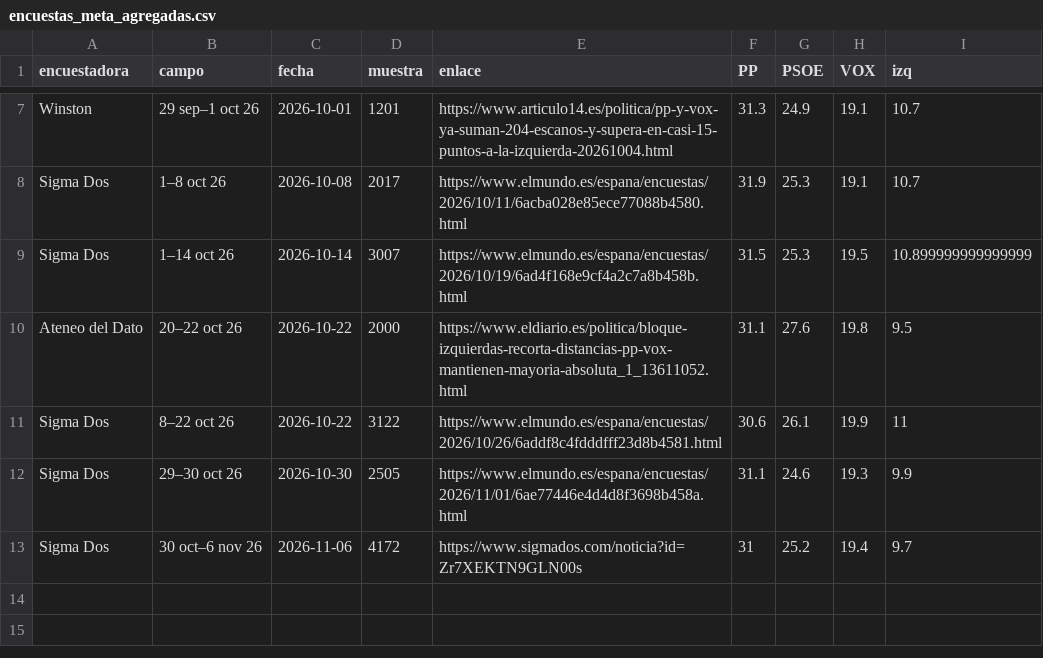
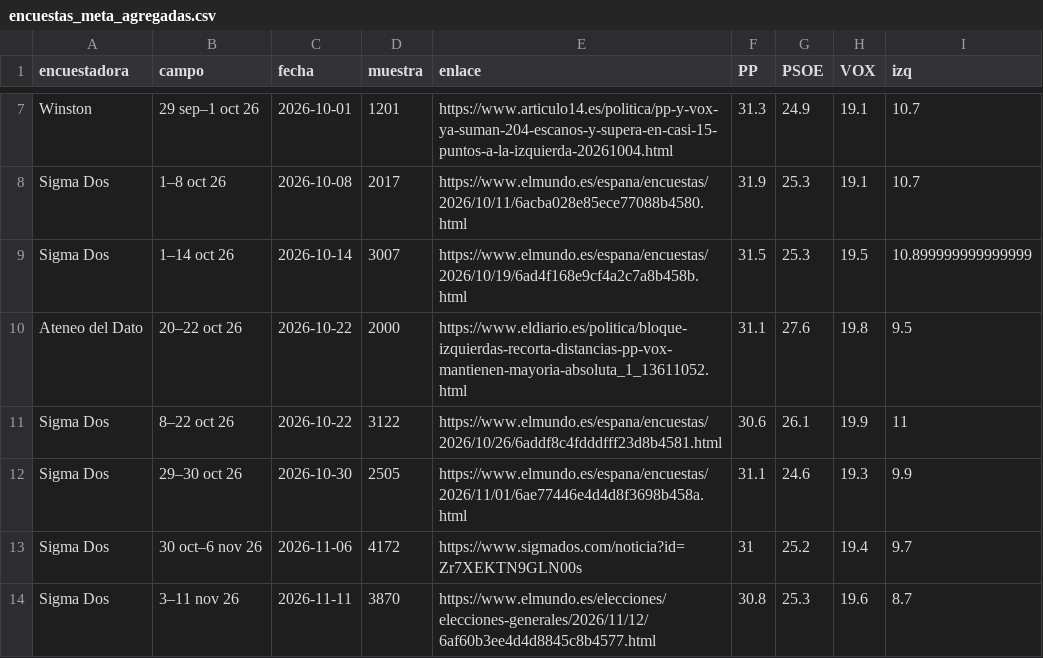
Before and after one commit to joscani/blog_quarto, a CSV file: 2026/10/encuestas_meta_agregadas.csv, drawn as a sheet; only a part is shown, gaps mark what is left out.

```diff
--- a/2026/10/encuestas_meta_agregadas.csv
+++ b/2026/10/encuestas_meta_agregadas.csv
@@ -13 +13,2 @@ Sigma Dos,29–30 oct 26,2026-10-30,2505,https://www.elmundo.es/espana/encuestas
 Sigma Dos,30 oct–6 nov 26,2026-11-06,4172,https://www.sigmados.com/noticia?id=Zr7XEKTN9GLN00s,31,25.2,19.4,9.7
+Sigma Dos,3–11 nov 26,2026-11-11,3870,https://www.elmundo.es/elecciones/elecciones-generales/2026/11/12/6af60b3ee4d4d8845c8b4577.html,30.8,25.3,19.6,8.7
```
Also changed, not shown: 2026/10/encuestas_meta_grande.csv, 2026/10/encuestas_meta_grande_sep.csv, 35 other files.
